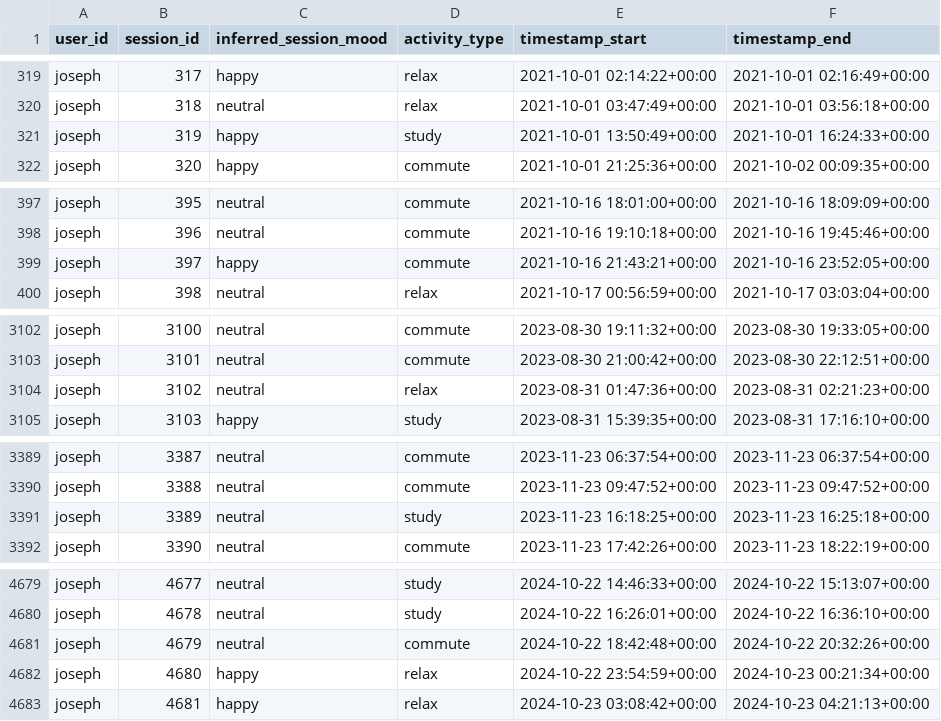
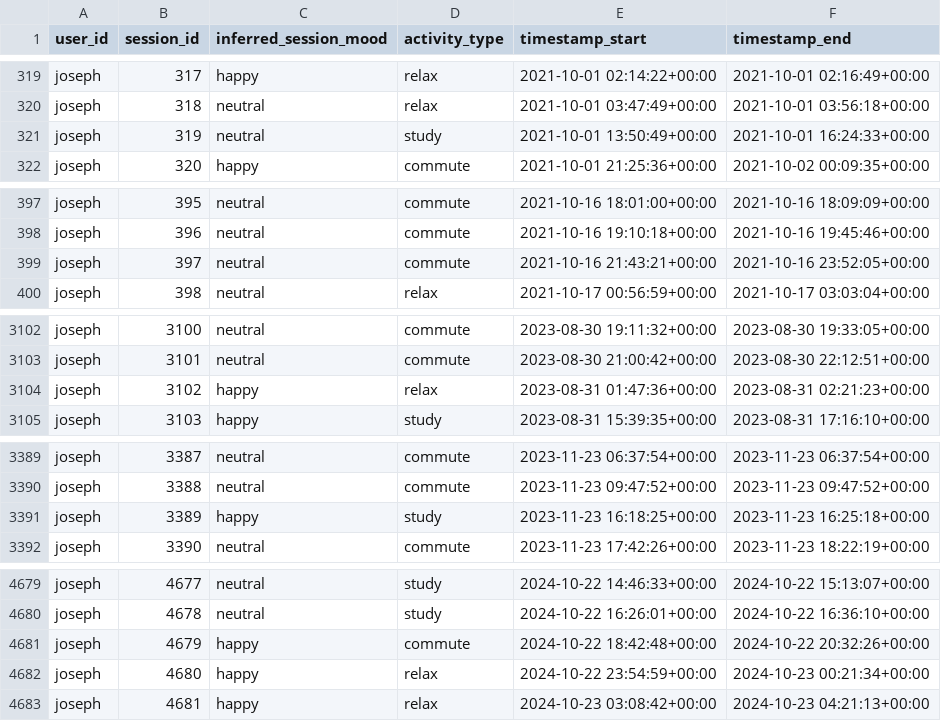
Before and after one commit to janhqnguyen2020/Juke_Jam, a CSV file: data/processed/session_features.csv, drawn as a sheet; only a part is shown, gaps mark what is left out; the diff covers the shown part only.

```diff
--- a/data/processed/session_features.csv
+++ b/data/processed/session_features.csv
@@ -320,3 +320,3 @@ joseph,317,happy,relax,2021-10-01 02:14:22+00:00,2021-10-01 02:16:49+00:00
 joseph,318,neutral,relax,2021-10-01 03:47:49+00:00,2021-10-01 03:56:18+00:00
-joseph,319,happy,study,2021-10-01 13:50:49+00:00,2021-10-01 16:24:33+00:00
+joseph,319,neutral,study,2021-10-01 13:50:49+00:00,2021-10-01 16:24:33+00:00
 joseph,320,happy,commute,2021-10-01 21:25:36+00:00,2021-10-02 00:09:35+00:00
@@ -398,3 +398,3 @@ joseph,395,neutral,commute,2021-10-16 18:01:00+00:00,2021-10-16 18:09:09+00:00
 joseph,396,neutral,commute,2021-10-16 19:10:18+00:00,2021-10-16 19:45:46+00:00
-joseph,397,happy,commute,2021-10-16 21:43:21+00:00,2021-10-16 23:52:05+00:00
+joseph,397,neutral,commute,2021-10-16 21:43:21+00:00,2021-10-16 23:52:05+00:00
 joseph,398,neutral,relax,2021-10-17 00:56:59+00:00,2021-10-17 03:03:04+00:00
@@ -3103,3 +3103,3 @@ joseph,3100,neutral,commute,2023-08-30 19:11:32+00:00,2023-08-30 19:33:05+00:00
 joseph,3101,neutral,commute,2023-08-30 21:00:42+00:00,2023-08-30 22:12:51+00:00
-joseph,3102,neutral,relax,2023-08-31 01:47:36+00:00,2023-08-31 02:21:23+00:00
+joseph,3102,happy,relax,2023-08-31 01:47:36+00:00,2023-08-31 02:21:23+00:00
 joseph,3103,happy,study,2023-08-31 15:39:35+00:00,2023-08-31 17:16:10+00:00
@@ -3390,3 +3390,3 @@ joseph,3387,neutral,commute,2023-11-23 06:37:54+00:00,2023-11-23 06:37:54+00:00
 joseph,3388,neutral,commute,2023-11-23 09:47:52+00:00,2023-11-23 09:47:52+00:00
-joseph,3389,neutral,study,2023-11-23 16:18:25+00:00,2023-11-23 16:25:18+00:00
+joseph,3389,happy,study,2023-11-23 16:18:25+00:00,2023-11-23 16:25:18+00:00
 joseph,3390,neutral,commute,2023-11-23 17:42:26+00:00,2023-11-23 18:22:19+00:00
@@ -4680,3 +4680,3 @@ joseph,4677,neutral,study,2024-10-22 14:46:33+00:00,2024-10-22 15:13:07+00:00
 joseph,4678,neutral,study,2024-10-22 16:26:01+00:00,2024-10-22 16:36:10+00:00
-joseph,4679,neutral,commute,2024-10-22 18:42:48+00:00,2024-10-22 20:32:26+00:00
+joseph,4679,happy,commute,2024-10-22 18:42:48+00:00,2024-10-22 20:32:26+00:00
 joseph,4680,happy,relax,2024-10-22 23:54:59+00:00,2024-10-23 00:21:34+00:00
```
Also changed, not shown: 29 edited cells elsewhere in this file, data/processed/USER_PROFILE.csv, 21 other files.
